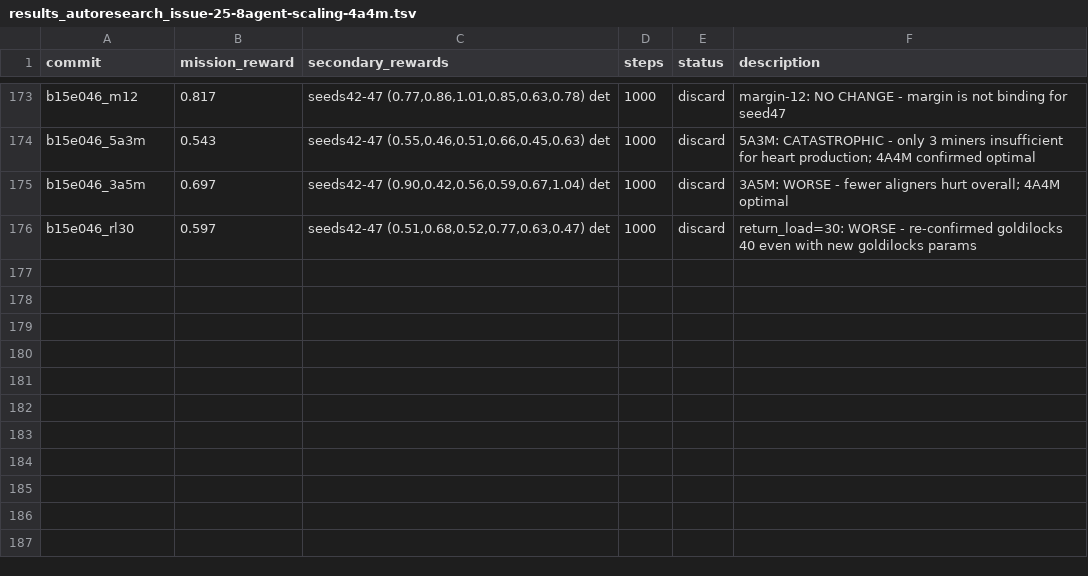
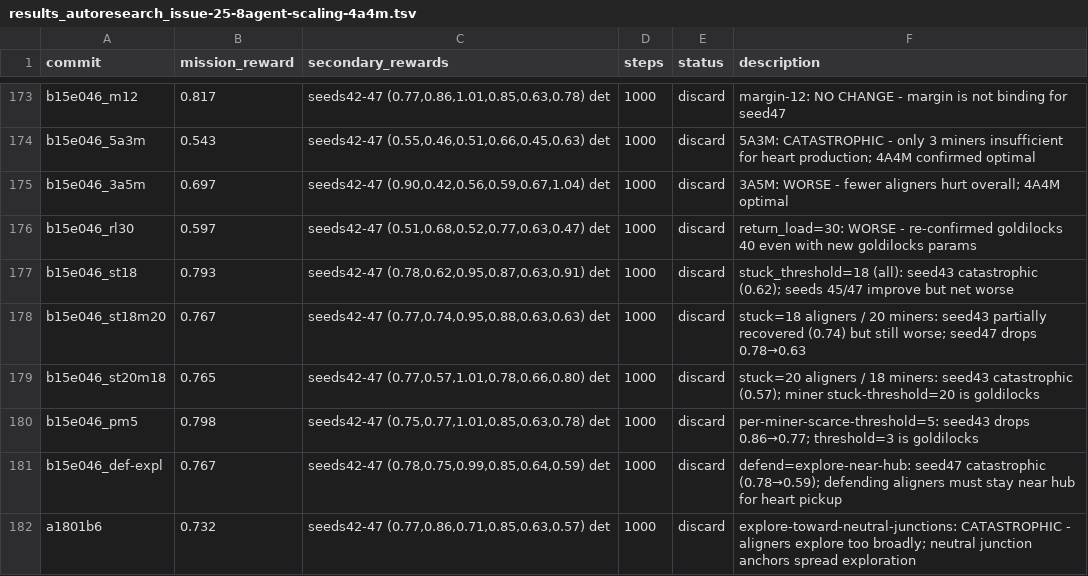
Before and after one commit to SolbiatiAlessandro/cogames, a TSV file: docs/results_autoresearch_issue-25-8agent-scaling-4a4m.tsv, drawn as a sheet; only a part is shown, gaps mark what is left out; the diff names each change by its address in the sheet, - before the commit and + after, or states it on an @@ line.

Commit message:
[EXPERIMENT=session5-results] log per-miner-scarce-5(0.798), defend-explore(0.767), explore-toward-neutral(0.732), stuck_threshold variants(all worse)

```diff
--- a/docs/results_autoresearch_issue-25-8agent-scaling-4a4m.tsv
+++ b/docs/results_autoresearch_issue-25-8agent-scaling-4a4m.tsv
+row 177: b15e046_st18 | 0.793 | seeds42-47 (0.78,0.62,0.95,0.87,0.63,0.91) det | 1000 | discard | stuck_threshold=18 (all): seed43 catastrophic (0.62); seeds 45/47 improve but net worse
+row 178: b15e046_st18m20 | 0.767 | seeds42-47 (0.77,0.74,0.95,0.88,0.63,0.63) det | 1000 | discard | stuck=18 aligners / 20 miners: seed43 partially recovered (0.74) but still worse; seed47 drops 0.78→0.63
+row 179: b15e046_st20m18 | 0.765 | seeds42-47 (0.77,0.57,1.01,0.78,0.66,0.80) det | 1000 | discard | stuck=20 aligners / 18 miners: seed43 catastrophic (0.57); miner stuck-threshold=20 is goldilocks
+row 180: b15e046_pm5 | 0.798 | seeds42-47 (0.75,0.77,1.01,0.85,0.63,0.78) det | 1000 | discard | per-miner-scarce-threshold=5: seed43 drops 0.86→0.77; threshold=3 is goldilocks
+row 181: b15e046_def-expl | 0.767 | seeds42-47 (0.78,0.75,0.99,0.85,0.64,0.59) det | 1000 | discard | defend=explore-near-hub: seed47 catastrophic (0.78→0.59); defending aligners must stay near hub for heart pickup
+row 182: a1801b6 | 0.732 | seeds42-47 (0.77,0.86,0.71,0.85,0.63,0.57) det | 1000 | discard | explore-toward-neutral-junctions: CATASTROPHIC - aligners explore too broadly; neutral junction anchors spread exploration
```
